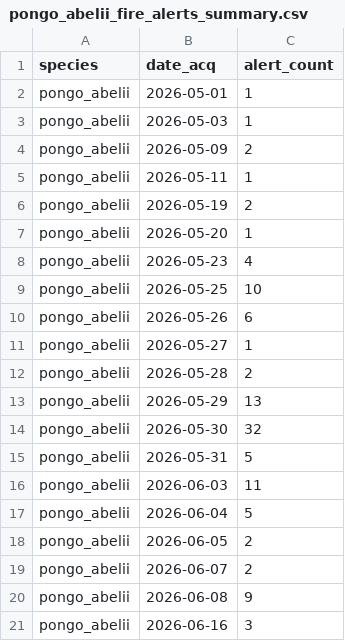
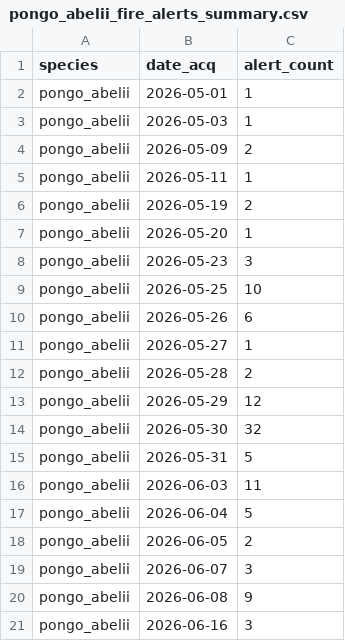
Before and after one commit to sergewich/orangutan-dashboard, a CSV file: data/fire/pongo_abelii_fire_alerts_summary.csv, drawn as a sheet; only a part is shown.

```diff
--- a/data/fire/pongo_abelii_fire_alerts_summary.csv
+++ b/data/fire/pongo_abelii_fire_alerts_summary.csv
@@ -7,3 +7,3 @@ pongo_abelii,2026-05-19,2
 pongo_abelii,2026-05-20,1
-pongo_abelii,2026-05-23,4
+pongo_abelii,2026-05-23,3
 pongo_abelii,2026-05-25,10
@@ -12,3 +12,3 @@ pongo_abelii,2026-05-27,1
 pongo_abelii,2026-05-28,2
-pongo_abelii,2026-05-29,13
+pongo_abelii,2026-05-29,12
 pongo_abelii,2026-05-30,32
@@ -18,3 +18,3 @@ pongo_abelii,2026-06-04,5
 pongo_abelii,2026-06-05,2
-pongo_abelii,2026-06-07,2
+pongo_abelii,2026-06-07,3
 pongo_abelii,2026-06-08,9
```
Also changed, not shown: data/fire/pongo_pygmaeus_fire_alerts_summary.csv, 2 other files.
